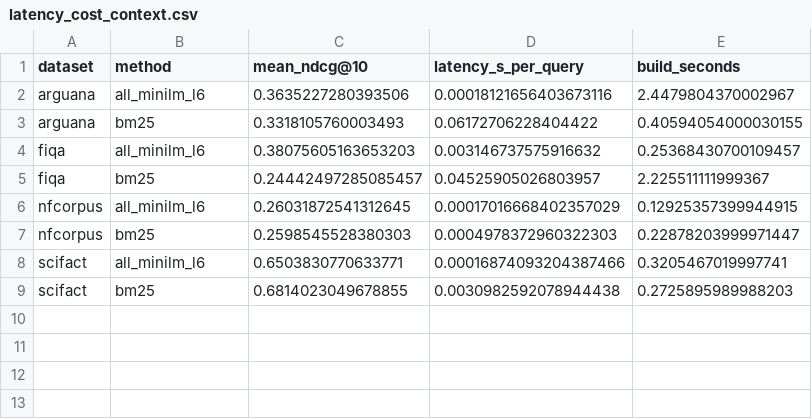
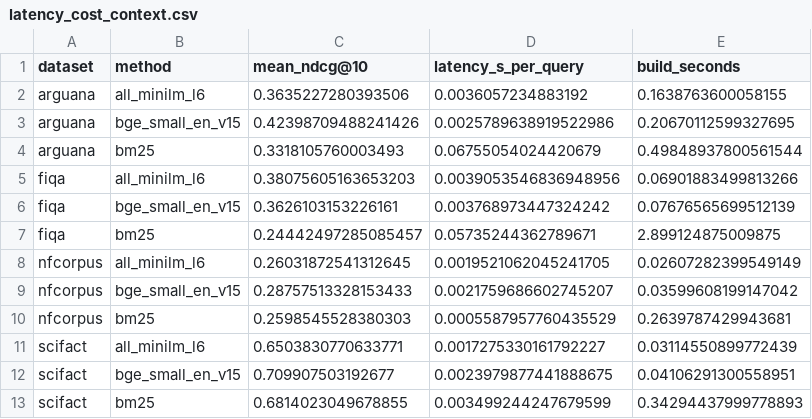
Before and after one commit to silversuncn/lightweight-retrieval-robustness, a CSV file: data/latency_cost_context.csv, drawn as a sheet.

```diff
--- a/data/latency_cost_context.csv
+++ b/data/latency_cost_context.csv
@@ -1,9 +1,13 @@
 dataset,method,mean_ndcg@10,latency_s_per_query,build_seconds
-arguana,all_minilm_l6,0.3635227280393506,0.00018121656403673116,2.4479804370002967
-arguana,bm25,0.3318105760003493,0.06172706228404422,0.40594054000030155
-fiqa,all_minilm_l6,0.38075605163653203,0.003146737575916632,0.25368430700109457
-fiqa,bm25,0.24442497285085457,0.04525905026803957,2.225511111999367
-nfcorpus,all_minilm_l6,0.26031872541312645,0.00017016668402357029,0.12925357399944915
-nfcorpus,bm25,0.2598545528380303,0.0004978372960322303,0.22878203999971447
-scifact,all_minilm_l6,0.6503830770633771,0.00016874093204387466,0.3205467019997741
-scifact,bm25,0.6814023049678855,0.0030982592078944438,0.2725895989988203
+arguana,all_minilm_l6,0.3635227280393506,0.0036057234883192,0.1638763600058155
+arguana,bge_small_en_v15,0.42398709488241426,0.0025789638919522986,0.20670112599327695
+arguana,bm25,0.3318105760003493,0.06755054024420679,0.49848937800561544
+fiqa,all_minilm_l6,0.38075605163653203,0.0039053546836948956,0.06901883499813266
+fiqa,bge_small_en_v15,0.3626103153226161,0.003768973447324242,0.07676565699512139
+fiqa,bm25,0.24442497285085457,0.05735244362789671,2.899124875009875
+nfcorpus,all_minilm_l6,0.26031872541312645,0.0019521062045241705,0.02607282399549149
+nfcorpus,bge_small_en_v15,0.28757513328153433,0.0021759686602745207,0.03599608199147042
+nfcorpus,bm25,0.2598545528380303,0.0005587957760435529,0.2639787429943681
+scifact,all_minilm_l6,0.6503830770633771,0.0017275330161792227,0.03114550899772439
+scifact,bge_small_en_v15,0.709907503192677,0.0023979877441888675,0.04106291300558951
+scifact,bm25,0.6814023049678855,0.003499244247679599,0.34294437999778893
```
Also changed, not shown: data/bootstrap_ci.csv, data/method_quality_table.csv, 11 other files.
